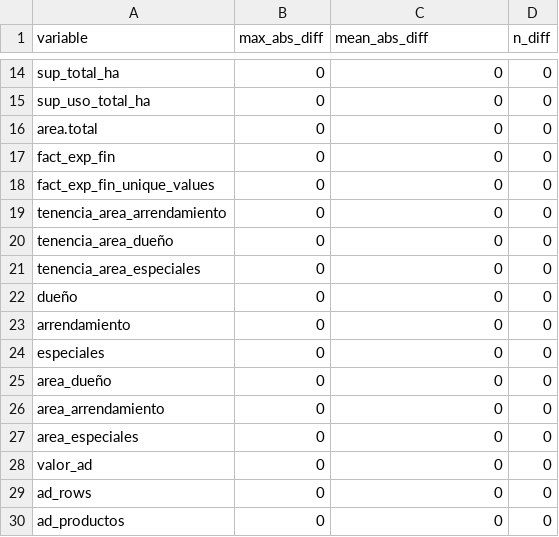
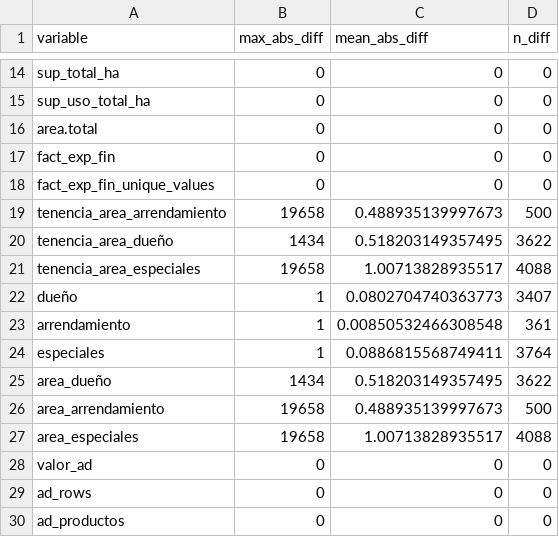
Before and after one commit to josevicente1980/tesis-phd, a CSV file: outputs/pipeline_espac/reports/09_numeric_comparison.csv, drawn as a sheet; only a part is shown, gaps mark what is left out.

```diff
--- a/outputs/pipeline_espac/reports/09_numeric_comparison.csv
+++ b/outputs/pipeline_espac/reports/09_numeric_comparison.csv
@@ -18,11 +18,11 @@ fact_exp_fin,0,0,0
 fact_exp_fin_unique_values,0,0,0
-tenencia_area_arrendamiento,0,0,0
-tenencia_area_dueño,0,0,0
-tenencia_area_especiales,0,0,0
-dueño,0,0,0
-arrendamiento,0,0,0
-especiales,0,0,0
-area_dueño,0,0,0
-area_arrendamiento,0,0,0
-area_especiales,0,0,0
+tenencia_area_arrendamiento,19658,0.488935139997673,500
+tenencia_area_dueño,1434,0.518203149357495,3622
+tenencia_area_especiales,19658,1.00713828935517,4088
+dueño,1,0.0802704740363773,3407
+arrendamiento,1,0.00850532466308548,361
+especiales,1,0.0886815568749411,3764
+area_dueño,1434,0.518203149357495,3622
+area_arrendamiento,19658,0.488935139997673,500
+area_especiales,19658,1.00713828935517,4088
 valor_ad,0,0,0
```
Also changed, not shown: outputs/pipeline_espac/reports/03_price_input_audit.csv, outputs/pipeline_espac/reports/07_final_base_validation.csv, 11 other files.
